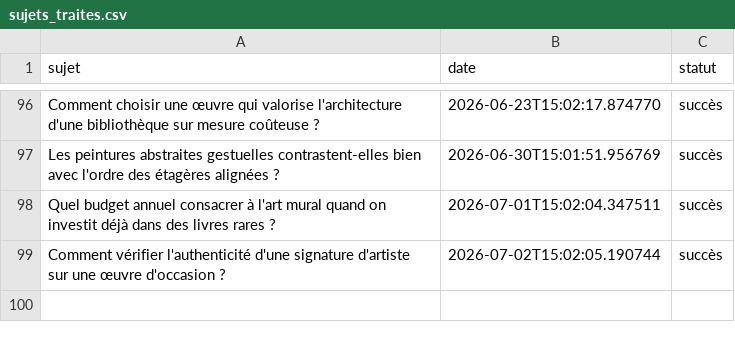
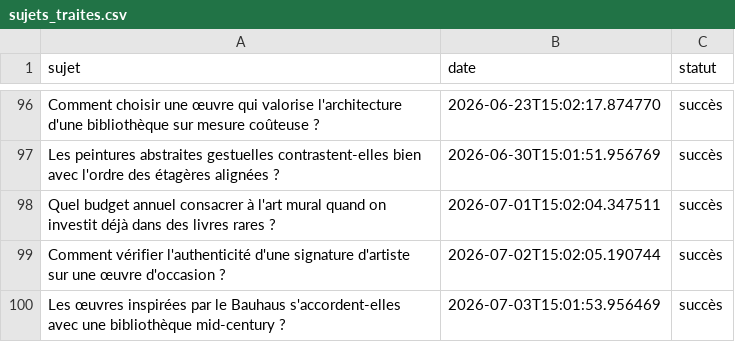
Before and after one commit to Metalosmose21/Biblioth-que-2, a CSV file: sujets_traites.csv, drawn as a sheet; only a part is shown, gaps mark what is left out.

```diff
--- a/sujets_traites.csv
+++ b/sujets_traites.csv
@@ -99 +99,2 @@ Quel budget annuel consacrer à l'art mural quand on investit déjà dans des li
 Comment vérifier l'authenticité d'une signature d'artiste sur une œuvre d'occasion ?,2026-07-02T15:02:05.190744,succès
+Les œuvres inspirées par le Bauhaus s'accordent-elles avec une bibliothèque mid-century ?,2026-07-03T15:01:53.956469,succès
```
Also changed, not shown: sujets.csv.
